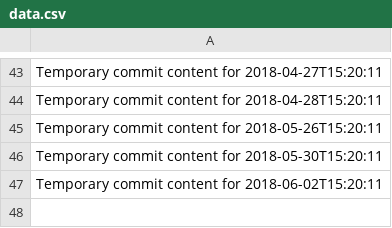
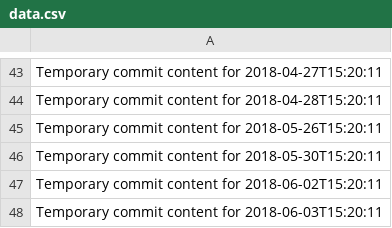
Before and after one commit to ShanAmjad/fluffy-disco, a CSV file: data.csv, drawn as a sheet; only a part is shown, gaps mark what is left out.

```diff
--- a/data.csv
+++ b/data.csv
@@ -47 +47,2 @@ Temporary commit content for 2018-05-30T15:20:11
 Temporary commit content for 2018-06-02T15:20:11
+Temporary commit content for 2018-06-03T15:20:11
```
